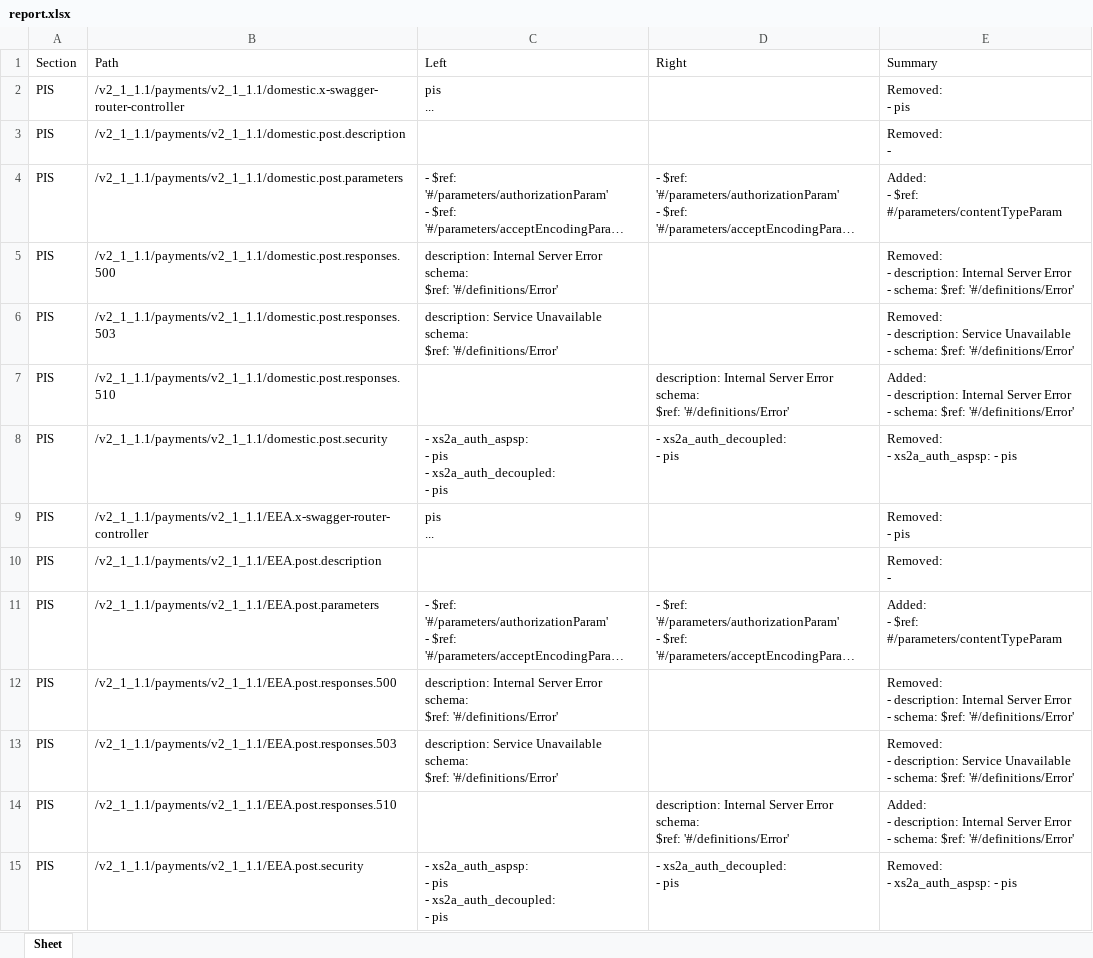
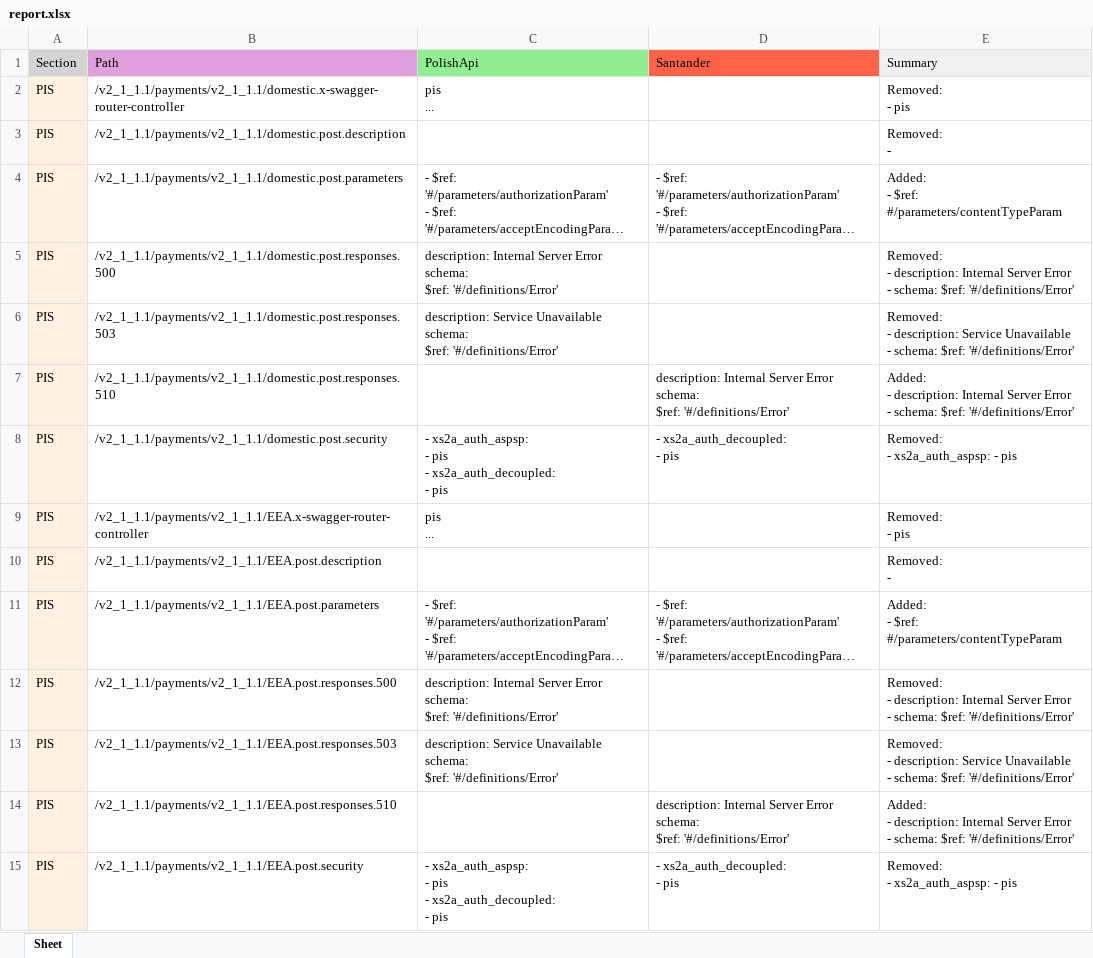
Before and after one commit to maciekSzubiczuk/polishAPI_compliance_tool, an Excel workbook: reports/report.xlsx, sheet Sheet, drawn as a sheet; only a part is shown; long unchanged cells end in …; values as stored, in another font and other column widths than the file's, no borders; the diff covers the shown part only; the diff names each change by its address in the sheet, - before the commit and + after, or states it on an @@ line.

```diff
--- a/reports/report.xlsx (sheet Sheet)
+++ b/reports/report.xlsx (sheet Sheet)
-A1 fill: none
+A1 fill: #D3D3D3
-B1 fill: none
+B1 fill: #DDA0DD
-C1: Left
+C1: PolishApi
-C1 fill: none
+C1 fill: #90EE90
-D1: Right
+D1: Santander
-D1 fill: none
+D1 fill: #FF6347
-E1 fill: none
+E1 fill: #F0F0F0
-A2:A15 fill: none
+A2:A15 fill: #FFF0E0
```
Also changed, not shown: cell formats elsewhere in this sheet, 5 other files.
